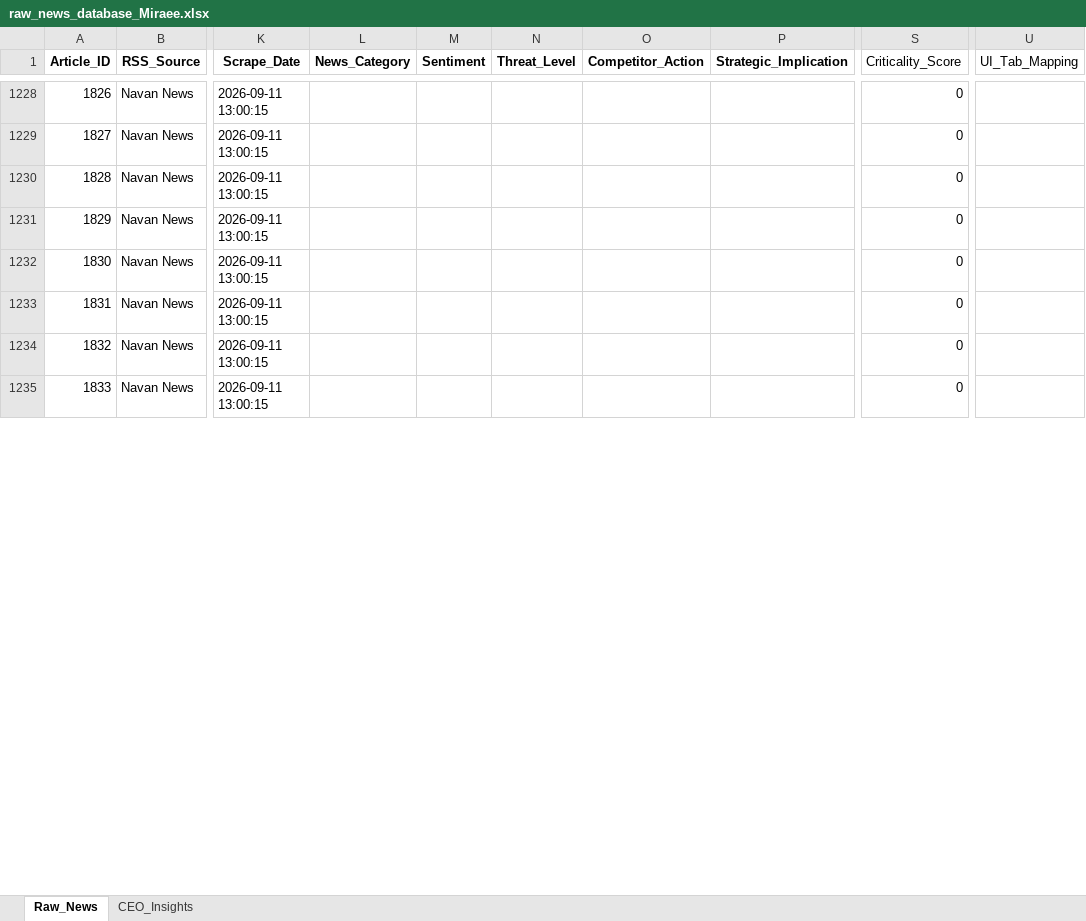
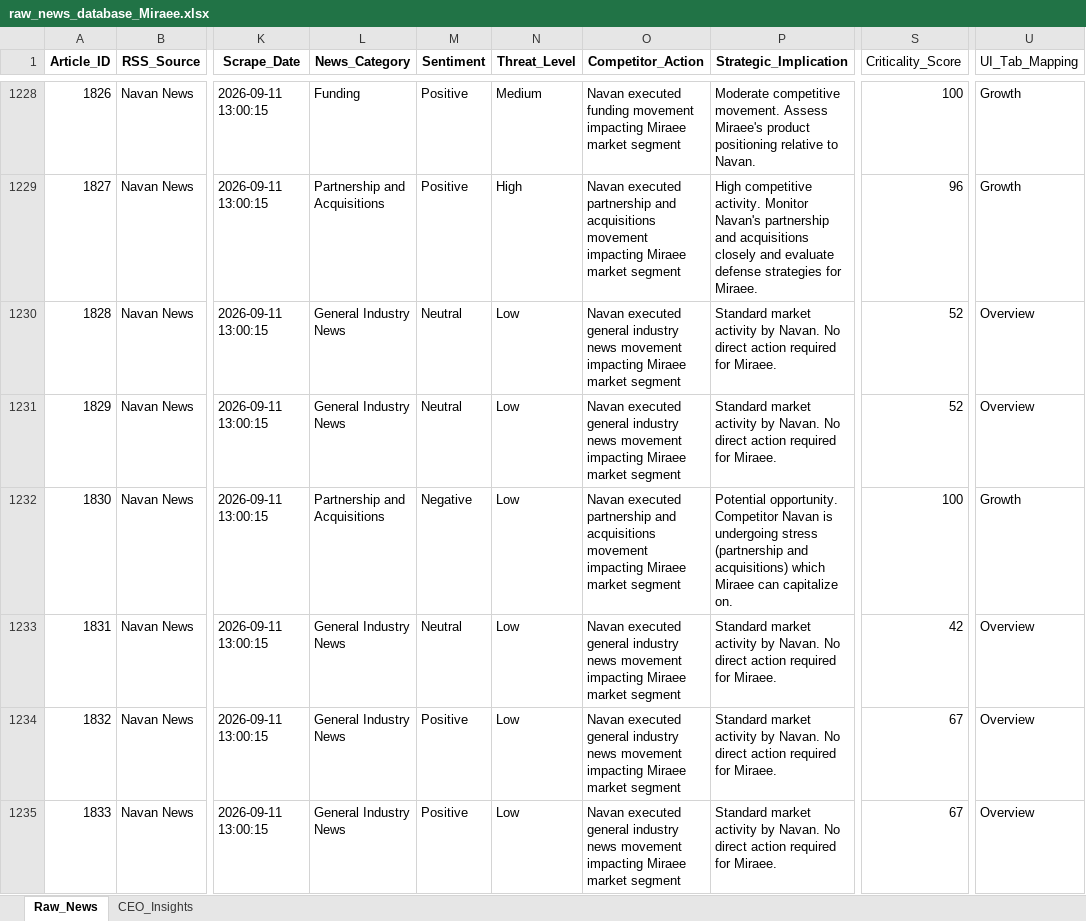
Before and after one commit to dmohanraj78/tabhidashboard, an Excel workbook: News_Dashboard/data/raw_news_database_Miraee.xlsx, sheet Raw_News, drawn as a sheet; only a part is shown, gaps mark what is left out; values as stored, in another font and other column widths than the file's, no borders; the diff covers the shown part only; the diff names each change by its address in the sheet, - before the commit and + after, or states it on an @@ line.

```diff
--- a/News_Dashboard/data/raw_news_database_Miraee.xlsx (sheet Raw_News)
+++ b/News_Dashboard/data/raw_news_database_Miraee.xlsx (sheet Raw_News)
-L1228 (News_Category): (empty)
+L1228 (News_Category): Funding
-M1228:M1229 (Sentiment): (empty)
+M1228:M1229 (Sentiment): Positive
-N1228 (Threat_Level): (empty)
+N1228 (Threat_Level): Medium
-O1228 (Competitor_Action): (empty)
+O1228 (Competitor_Action): Navan executed funding movement impacting Miraee market segment
-P1228 (Strategic_Implication): (empty)
+P1228 (Strategic_Implication): Moderate competitive movement. Assess Miraee's product positioning relative to Navan.
-S1228 (Criticality_Score): 0
+S1228 (Criticality_Score): 100
-U1228:U1229 (UI_Tab_Mapping): (empty)
+U1228:U1229 (UI_Tab_Mapping): Growth
-L1229 (News_Category): (empty)
+L1229 (News_Category): Partnership and Acquisitions
-N1229 (Threat_Level): (empty)
+N1229 (Threat_Level): High
-O1229 (Competitor_Action): (empty)
+O1229 (Competitor_Action): Navan executed partnership and acquisitions movement impacting Miraee market segment
-P1229 (Strategic_Implication): (empty)
+P1229 (Strategic_Implication): High competitive activity. Monitor Navan's partnership and acquisitions closely and evaluate defense strategies for Miraee.
-S1229 (Criticality_Score): 0
+S1229 (Criticality_Score): 96
-L1230:L1231 (News_Category): (empty)
+L1230:L1231 (News_Category): General Industry News
-M1230:M1231 (Sentiment): (empty)
+M1230:M1231 (Sentiment): Neutral
-N1230:N1235 (Threat_Level): (empty)
+N1230:N1235 (Threat_Level): Low
-O1230:O1231 (Competitor_Action): (empty)
+O1230:O1231 (Competitor_Action): Navan executed general industry news movement impacting Miraee market segment
-P1230:P1231 (Strategic_Implication): (empty)
+P1230:P1231 (Strategic_Implication): Standard market activity by Navan. No direct action required for Miraee.
-S1230:S1231 (Criticality_Score): 0
+S1230:S1231 (Criticality_Score): 52
-U1230:U1231 (UI_Tab_Mapping): (empty)
+U1230:U1231 (UI_Tab_Mapping): Overview
-L1232 (News_Category): (empty)
+L1232 (News_Category): Partnership and Acquisitions
-M1232 (Sentiment): (empty)
+M1232 (Sentiment): Negative
-O1232 (Competitor_Action): (empty)
+O1232 (Competitor_Action): Navan executed partnership and acquisitions movement impacting Miraee market segment
-P1232 (Strategic_Implication): (empty)
+P1232 (Strategic_Implication): Potential opportunity. Competitor Navan is undergoing stress (partnership and acquisitions) which Miraee can capitalize on.
-S1232 (Criticality_Score): 0
+S1232 (Criticality_Score): 100
-U1232 (UI_Tab_Mapping): (empty)
+U1232 (UI_Tab_Mapping): Growth
-L1233:L1235 (News_Category): (empty)
+L1233:L1235 (News_Category): General Industry News
-M1233 (Sentiment): (empty)
+M1233 (Sentiment): Neutral
-O1233:O1235 (Competitor_Action): (empty)
+O1233:O1235 (Competitor_Action): Navan executed general industry news movement impacting Miraee market segment
-P1233:P1235 (Strategic_Implication): (empty)
+P1233:P1235 (Strategic_Implication): Standard market activity by Navan. No direct action required for Miraee.
-S1233 (Criticality_Score): 0
+S1233 (Criticality_Score): 42
-U1233:U1235 (UI_Tab_Mapping): (empty)
+U1233:U1235 (UI_Tab_Mapping): Overview
-M1234:M1235 (Sentiment): (empty)
+M1234:M1235 (Sentiment): Positive
-S1234:S1235 (Criticality_Score): 0
+S1234:S1235 (Criticality_Score): 67
```
Also changed, not shown: 140 edited cells elsewhere in this sheet, News_Dashboard/data/raw_news_database_Mondee.xlsx, News_Intelligence/output/raw_news_database_Miraee.xlsx, 3 other files.
